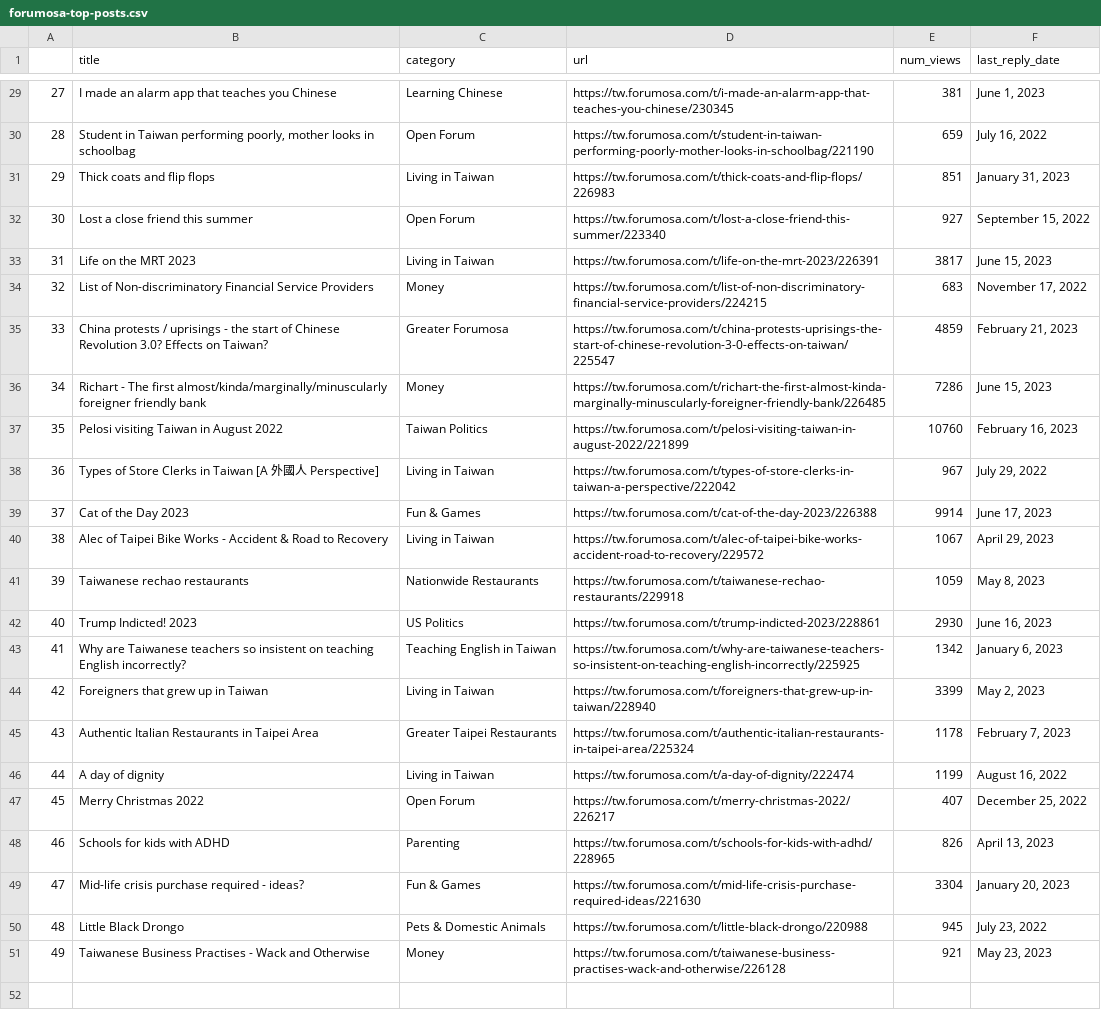
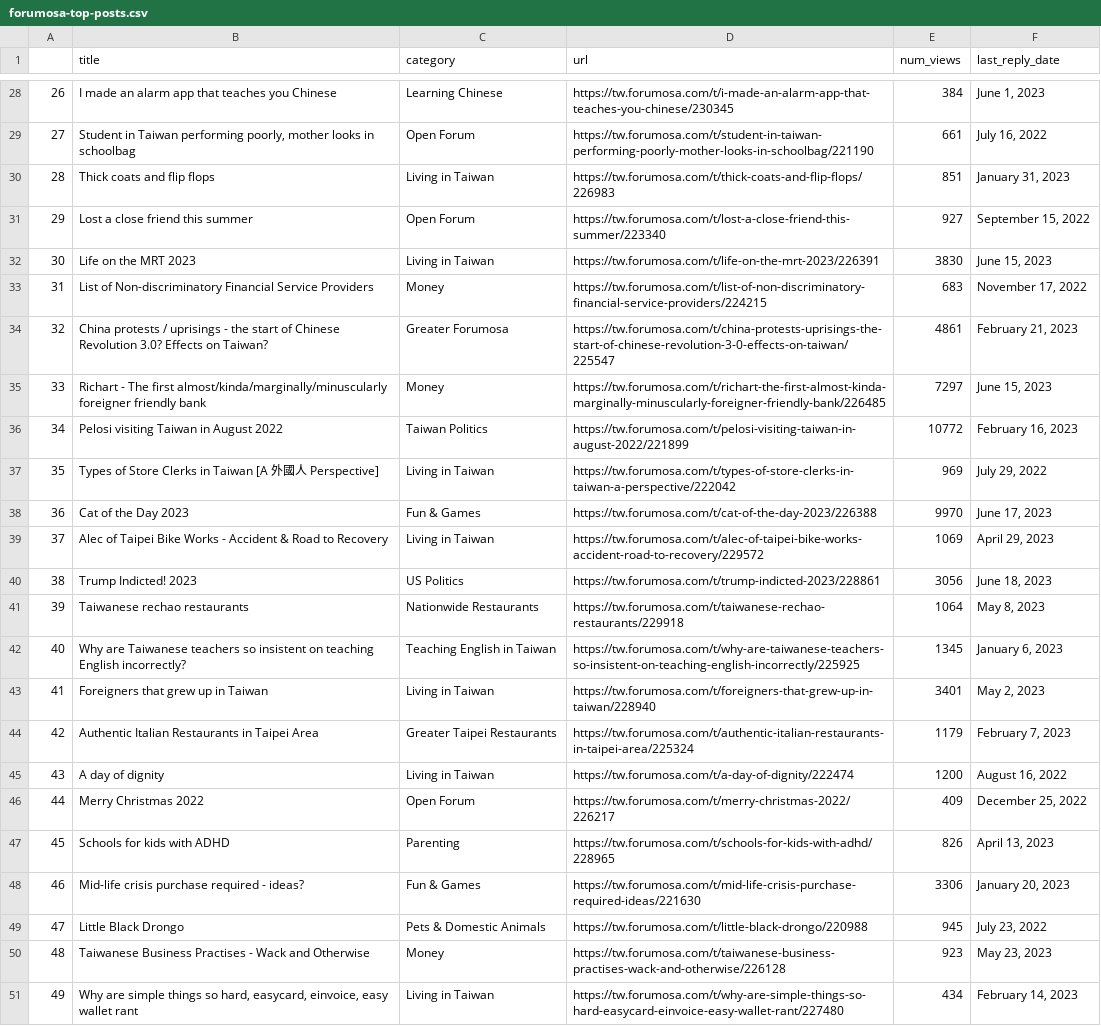
Before and after one commit to ssaanndwich/scrape-forumosa, a CSV file: forumosa-top-posts.csv, drawn as a sheet; only a part is shown, gaps mark what is left out; removed rows and columns are numbered as before the commit, all else as after; the diff covers the shown part only; the diff names each change by its address in the sheet, - before the commit and + after, or states it on an @@ line.

```diff
--- a/forumosa-top-posts.csv
+++ b/forumosa-top-posts.csv
@@ column A renumbered between rows 3 and 50 @@
-E28 (num_views): 381
+E28 (num_views): 384
-E29 (num_views): 659
+E29 (num_views): 661
-E32 (num_views): 3817
+E32 (num_views): 3830
-E34 (num_views): 4859
+E34 (num_views): 4861
-E35 (num_views): 7286
+E35 (num_views): 7297
-E36 (num_views): 10760
+E36 (num_views): 10772
-E37 (num_views): 967
+E37 (num_views): 969
-E38 (num_views): 9914
+E38 (num_views): 9970
-E39 (num_views): 1067
+E39 (num_views): 1069
+row 40: 38 | Trump Indicted! 2023 | US Politics | https://tw.forumosa.com/t/trump-indicted-2023/228861 | 3056 | June 18, 2023
-E41 (num_views): 1059
+E41 (num_views): 1064
-row 42: 40 | Trump Indicted! 2023 | US Politics | https://tw.forumosa.com/t/trump-indicted-2023/228861 | 2930 | June 16, 2023
-E42 (num_views): 1342
+E42 (num_views): 1345
-E43 (num_views): 3399
+E43 (num_views): 3401
-E44 (num_views): 1178
+E44 (num_views): 1179
-E45 (num_views): 1199
+E45 (num_views): 1200
-E46 (num_views): 407
+E46 (num_views): 409
-E48 (num_views): 3304
+E48 (num_views): 3306
-E50 (num_views): 921
+E50 (num_views): 923
+row 51: 49 | Why are simple things so hard, easycard, einvoice, easy wallet rant | Living in Taiwan | https://tw.forumosa.com/t/why-are-simple-things-so-hard-easycard-einvoice-easy-wallet-rant/227480 | 434 | February 14, 2023
```
Also changed, not shown: 1 added row, 2 removed rows and 22 edited cells elsewhere in this file.
